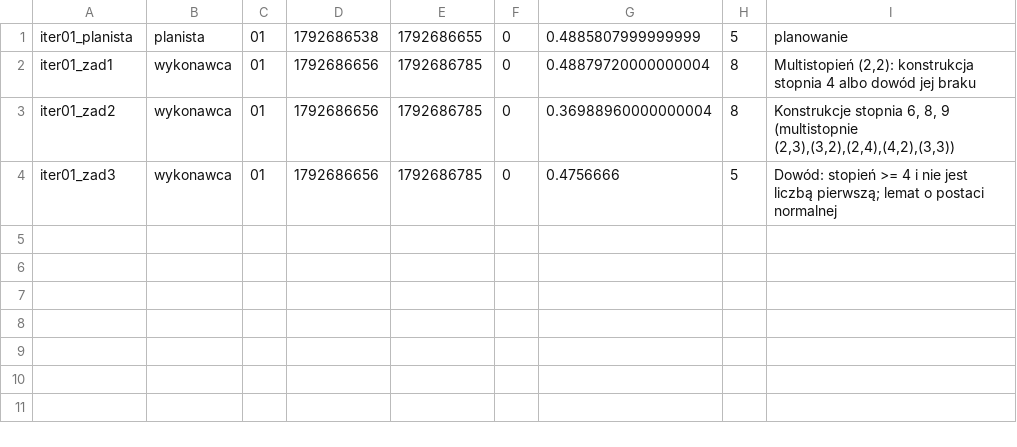
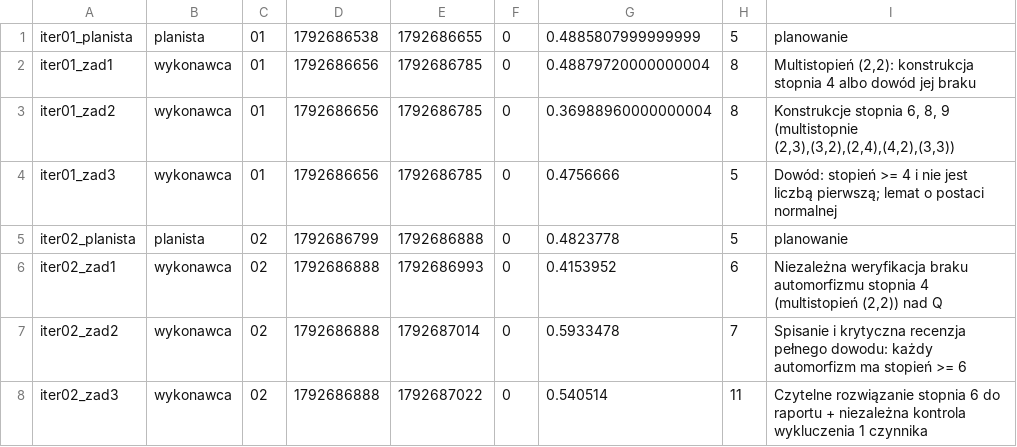
Before and after one commit to rodakt/demo-test-1022-182826, a TSV file: stan/agenci.tsv, drawn as a sheet; the diff names each change by its address in the sheet, - before the commit and + after, or states it on an @@ line.

```diff
--- a/stan/agenci.tsv
+++ b/stan/agenci.tsv
+row 5: iter02_planista | planista | 02 | 1792686799 | 1792686888 | 0 | 0.4823778 | 5 | planowanie
+row 6: iter02_zad1 | wykonawca | 02 | 1792686888 | 1792686993 | 0 | 0.4153952 | 6 | Niezależna weryfikacja braku automorfizmu stopnia 4 (multistopień (2,2)) nad Q
+row 7: iter02_zad2 | wykonawca | 02 | 1792686888 | 1792687014 | 0 | 0.5933478 | 7 | Spisanie i krytyczna recenzja pełnego dowodu: każdy automorfizm ma stopień >= 6
+row 8: iter02_zad3 | wykonawca | 02 | 1792686888 | 1792687022 | 0 | 0.540514 | 11 | Czytelne rozwiązanie stopnia 6 do raportu + niezależna kontrola wykluczenia 1 czynnika
```
Also changed, not shown: 39 other files.
